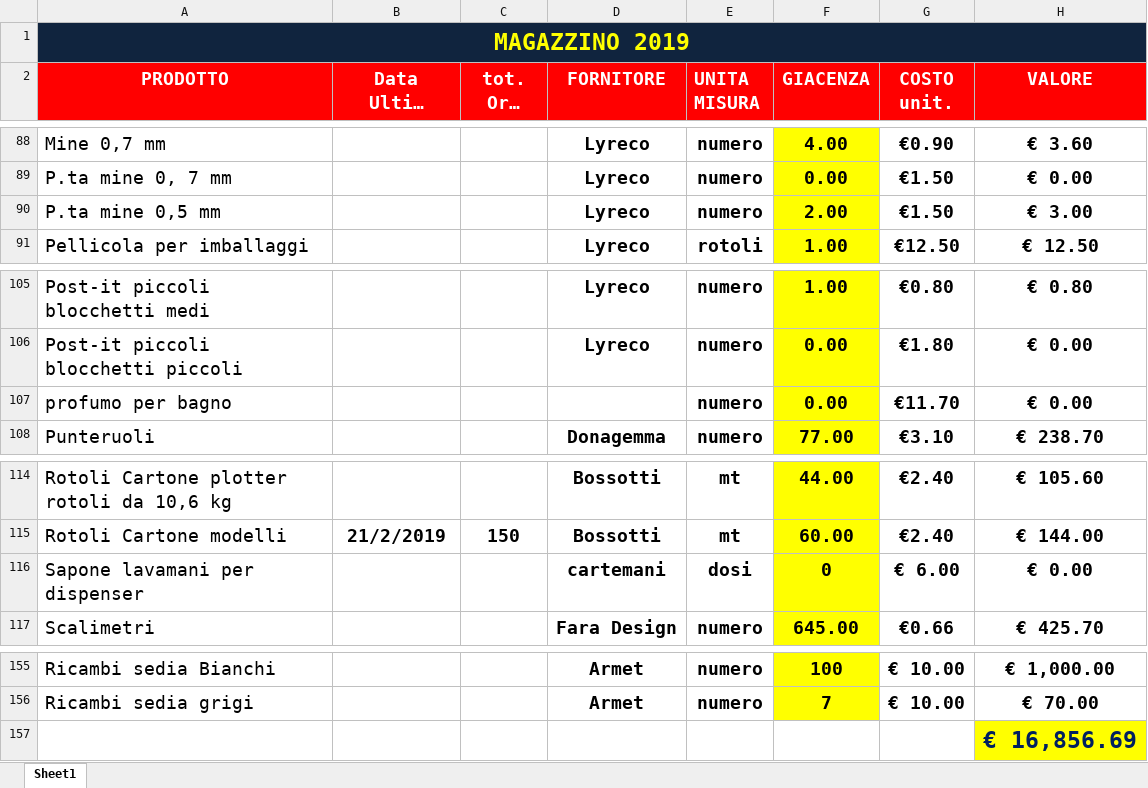
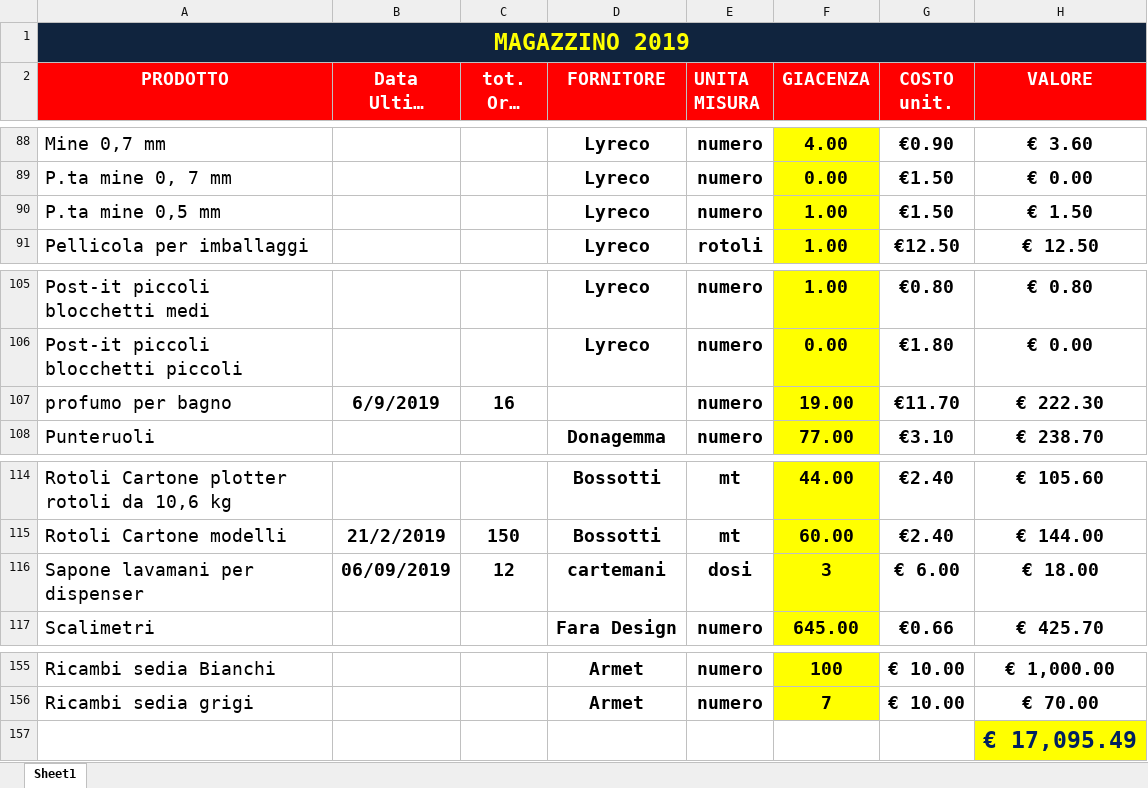
Before and after one commit to magazzino/deposito, an Excel workbook: magazzino2019.xlsx, sheet Sheet1, drawn as a sheet; only a part is shown, gaps mark what is left out; long unchanged cells end in …; values as stored, in another font and other column widths than the file's, no borders; conditional formats not drawn; the diff names each change by its address in the sheet, - before the commit and + after, or states it on an @@ line.

```diff
--- a/magazzino2019.xlsx (sheet Sheet1)
+++ b/magazzino2019.xlsx (sheet Sheet1)
-F90 (GIACENZA): 2.00
+F90 (GIACENZA): 1.00
-H90 (VALORE): € 3.00
+H90 (VALORE): € 1.50
-B107 (Data Ultimo arrivo): (empty)
+B107 (Data Ultimo arrivo): 6/9/2019
-C107 (tot. Ordi ni): (empty)
+C107 (tot. Ordi ni): 16
-F107 (GIACENZA): 0.00
+F107 (GIACENZA): 19.00
-H107 (VALORE): € 0.00
+H107 (VALORE): € 222.30
-B116 (Data Ultimo arrivo): (empty)
+B116 (Data Ultimo arrivo): 06/09/2019
-C116 (tot. Ordi ni): (empty)
+C116 (tot. Ordi ni): 12
-F116 (GIACENZA): 0
+F116 (GIACENZA): 3
-H116 (VALORE): € 0.00
+H116 (VALORE): € 18.00
-H157 (VALORE): € 16,856.69
+H157 (VALORE): € 17,095.49
```
Also changed, not shown: 1 other file.
